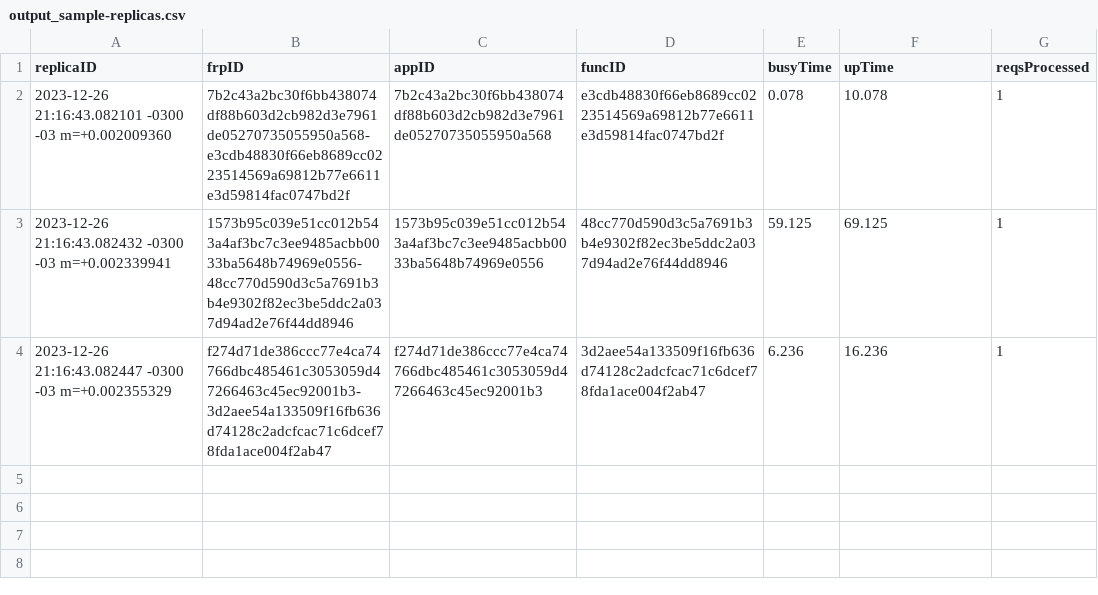
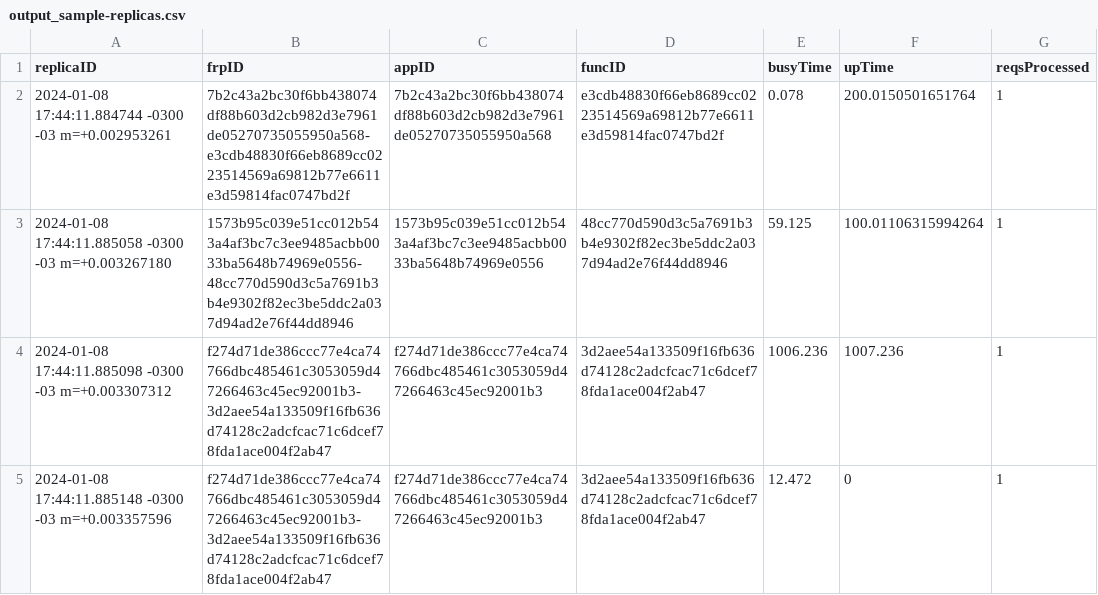
Before and after one commit to dfquaresma/faas-simulator, a CSV file: output_sample-replicas.csv, drawn as a sheet.

```diff
--- a/output_sample-replicas.csv
+++ b/output_sample-replicas.csv
@@ -1,4 +1,5 @@
 replicaID,frpID,appID,funcID,busyTime,upTime,reqsProcessed
-2023-12-26 21:16:43.082101 -0300 -03 m=+0.002009360,7b2c43a2bc30f6bb438074df88b603d2cb982d3e7961de05270735055950a568-e3cdb48830f66eb8689cc0223514569a69812b77e6611e3d59814fac0747bd2f,7b2c43a2bc30f6bb438074df88b603d2cb982d3e7961de05270735055950a568,e3cdb48830f66eb8689cc0223514569a69812b77e6611e3d59814fac0747bd2f,0.078,10.078,1
-2023-12-26 21:16:43.082432 -0300 -03 m=+0.002339941,1573b95c039e51cc012b543a4af3bc7c3ee9485acbb0033ba5648b74969e0556-48cc770d590d3c5a7691b3b4e9302f82ec3be5ddc2a037d94ad2e76f44dd8946,1573b95c039e51cc012b543a4af3bc7c3ee9485acbb0033ba5648b74969e0556,48cc770d590d3c5a7691b3b4e9302f82ec3be5ddc2a037d94ad2e76f44dd8946,59.125,69.125,1
-2023-12-26 21:16:43.082447 -0300 -03 m=+0.002355329,f274d71de386ccc77e4ca74766dbc485461c3053059d47266463c45ec92001b3-3d2aee54a133509f16fb636d74128c2adcfcac71c6dcef78fda1ace004f2ab47,f274d71de386ccc77e4ca74766dbc485461c3053059d47266463c45ec92001b3,3d2aee54a133509f16fb636d74128c2adcfcac71c6dcef78fda1ace004f2ab47,6.236,16.236,1
+2024-01-08 17:44:11.884744 -0300 -03 m=+0.002953261,7b2c43a2bc30f6bb438074df88b603d2cb982d3e7961de05270735055950a568-e3cdb48830f66eb8689cc0223514569a69812b77e6611e3d59814fac0747bd2f,7b2c43a2bc30f6bb438074df88b603d2cb982d3e7961de05270735055950a568,e3cdb48830f66eb8689cc0223514569a69812b77e6611e3d59814fac0747bd2f,0.078,200.0150501651764,1
+2024-01-08 17:44:11.885058 -0300 -03 m=+0.003267180,1573b95c039e51cc012b543a4af3bc7c3ee9485acbb0033ba5648b74969e0556-48cc770d590d3c5a7691b3b4e9302f82ec3be5ddc2a037d94ad2e76f44dd8946,1573b95c039e51cc012b543a4af3bc7c3ee9485acbb0033ba5648b74969e0556,48cc770d590d3c5a7691b3b4e9302f82ec3be5ddc2a037d94ad2e76f44dd8946,59.125,100.01106315994264,1
+2024-01-08 17:44:11.885098 -0300 -03 m=+0.003307312,f274d71de386ccc77e4ca74766dbc485461c3053059d47266463c45ec92001b3-3d2aee54a133509f16fb636d74128c2adcfcac71c6dcef78fda1ace004f2ab47,f274d71de386ccc77e4ca74766dbc485461c3053059d47266463c45ec92001b3,3d2aee54a133509f16fb636d74128c2adcfcac71c6dcef78fda1ace004f2ab47,1006.236,1007.236,1
+2024-01-08 17:44:11.885148 -0300 -03 m=+0.003357596,f274d71de386ccc77e4ca74766dbc485461c3053059d47266463c45ec92001b3-3d2aee54a133509f16fb636d74128c2adcfcac71c6dcef78fda1ace004f2ab47,f274d71de386ccc77e4ca74766dbc485461c3053059d47266463c45ec92001b3,3d2aee54a133509f16fb636d74128c2adcfcac71c6dcef78fda1ace004f2ab47,12.472,0,1
```
Also changed, not shown: input_sample.csv, output_sample-invocations.csv, 4 other files.
